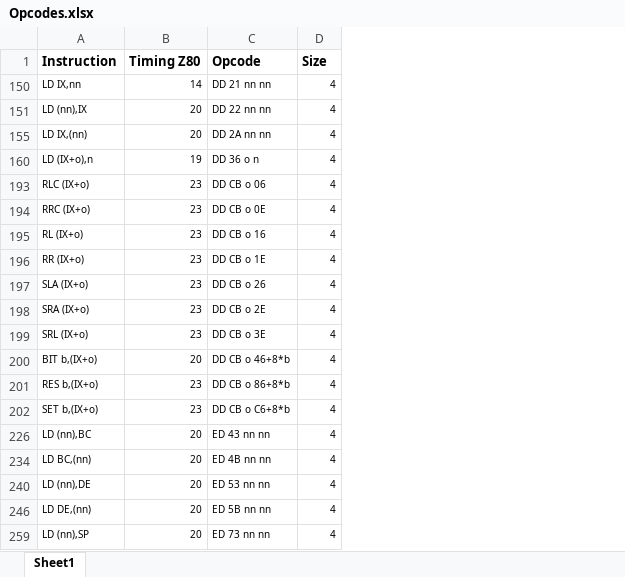
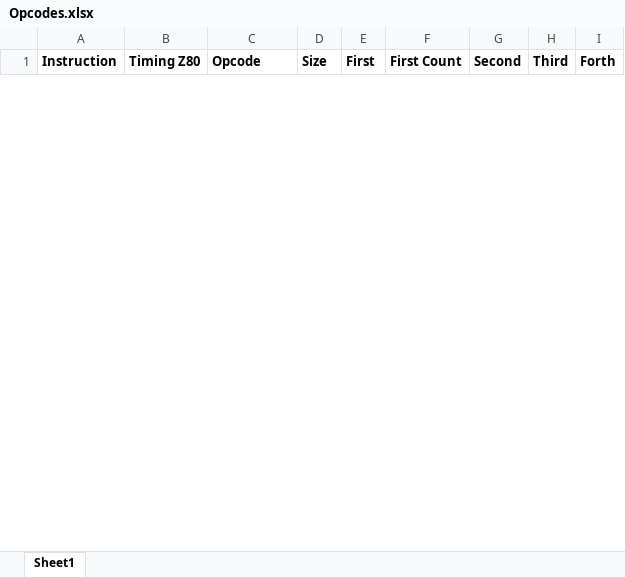
Before and after one commit to chazjn/Z80CPU, an Excel workbook: Opcodes.xlsx, sheet Sheet1, drawn as a sheet; only a part is shown; values as stored, in another font and other column widths than the file's, no borders; removed rows and columns are numbered as before the commit, all else as after; the diff covers the shown part only; the diff names each change by its address in the sheet, - before the commit and + after, or states it on an @@ line.

Commit message:
Fiddling faddling........ Just write the GetOpcode method!!!!

```diff
--- a/Opcodes.xlsx (sheet Sheet1)
+++ b/Opcodes.xlsx (sheet Sheet1)
+column E (First), empty
+column F (First Count), empty
+column G (Second), empty
+column H (Third), empty
+column I (Forth), empty
-row 150: LD IX,nn | 14 | DD 21 nn nn | 4
-row 151: LD (nn),IX | 20 | DD 22 nn nn | 4
-row 155: LD IX,(nn) | 20 | DD 2A nn nn | 4
-row 160: LD (IX+o),n | 19 | DD 36 o n | 4
-row 193: RLC (IX+o) | 23 | DD CB o 06 | 4
-row 194: RRC (IX+o) | 23 | DD CB o 0E | 4
-row 195: RL (IX+o) | 23 | DD CB o 16 | 4
-row 196: RR (IX+o) | 23 | DD CB o 1E | 4
-row 197: SLA (IX+o) | 23 | DD CB o 26 | 4
-row 198: SRA (IX+o) | 23 | DD CB o 2E | 4
-row 199: SRL (IX+o) | 23 | DD CB o 3E | 4
-row 200: BIT b,(IX+o) | 20 | DD CB o 46+8*b | 4
-row 201: RES b,(IX+o) | 23 | DD CB o 86+8*b | 4
-row 202: SET b,(IX+o) | 23 | DD CB o C6+8*b | 4
-row 226: LD (nn),BC | 20 | ED 43 nn nn | 4
-row 234: LD BC,(nn) | 20 | ED 4B nn nn | 4
-row 240: LD (nn),DE | 20 | ED 53 nn nn | 4
-row 246: LD DE,(nn) | 20 | ED 5B nn nn | 4
-row 259: LD (nn),SP | 20 | ED 73 nn nn | 4
```
Also changed, not shown: 1 added row and 15 removed rows elsewhere in this sheet, hidden cells, 5 other files.
